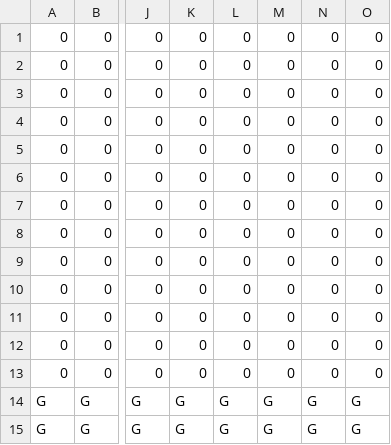
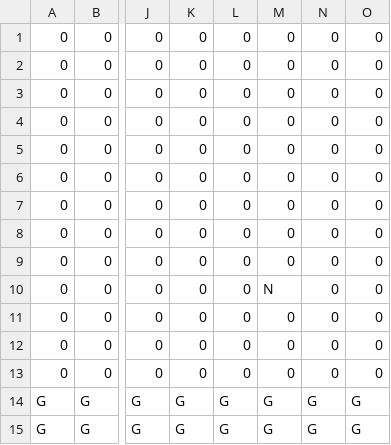
Before and after one commit to YuutaArasaki/SuperMario, a CSV file: Develop/Resource/Map/Stage_Object.csv, drawn as a sheet; only a part is shown, gaps mark what is left out; the diff names each change by its address in the sheet, - before the commit and + after, or states it on an @@ line.

```diff
--- a/Develop/Resource/Map/Stage_Object.csv
+++ b/Develop/Resource/Map/Stage_Object.csv
-M10: 0
+M10: N
```
Also changed, not shown: Develop/Resource/Map/BackGround.csv, 6 other files.
